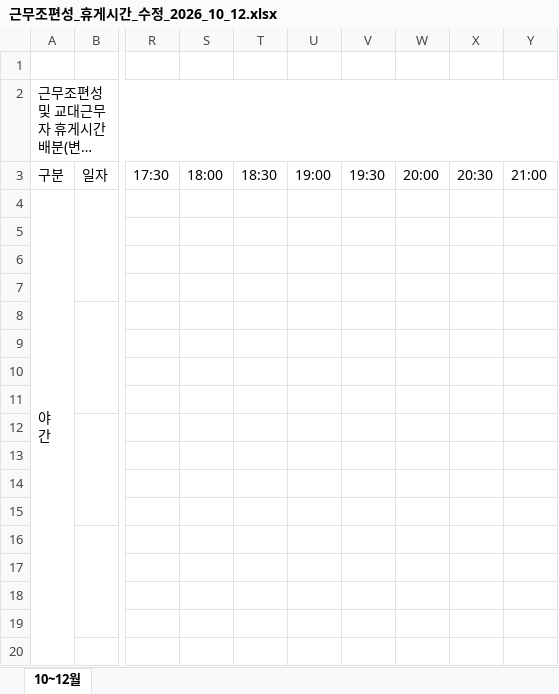
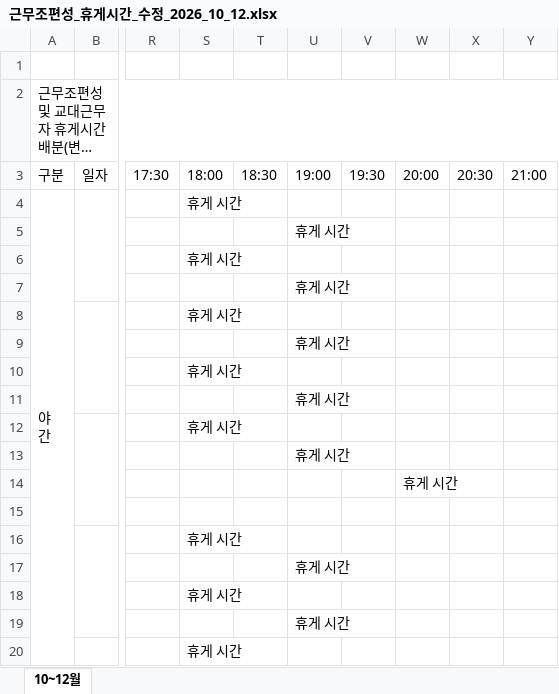
Before and after one commit to teahyunkim70-bot/my-project, an Excel workbook: 근무조편성_휴게시간_수정_2026_10_12.xlsx, sheet 10~12월, drawn as a sheet; only a part is shown, gaps mark what is left out; long unchanged cells end in …; values as stored, in another font and other column widths than the file's, no cell formats; the diff covers the shown part only; the diff names each change by its address in the sheet, - before the commit and + after, or states it on an @@ line.

```diff
--- a/근무조편성_휴게시간_수정_2026_10_12.xlsx (sheet 10~12월)
+++ b/근무조편성_휴게시간_수정_2026_10_12.xlsx (sheet 10~12월)
-S4: (empty)
+S4: 휴게 시간
+S4:T4 merged
-U5: (empty)
+U5: 휴게 시간
+U5:V5 merged
-S6: (empty)
+S6: 휴게 시간
+S6:T6 merged
-U7: (empty)
+U7: 휴게 시간
+U7:V7 merged
-S8: (empty)
+S8: 휴게 시간
+S8:T8 merged
-U9: (empty)
+U9: 휴게 시간
+U9:V9 merged
-S10: (empty)
+S10: 휴게 시간
+S10:T10 merged
-U11: (empty)
+U11: 휴게 시간
+U11:V11 merged
-S12: (empty)
+S12: 휴게 시간
+S12:T12 merged
-U13: (empty)
+U13: 휴게 시간
+U13:V13 merged
-W14: (empty)
+W14: 휴게 시간
+W14:X14 merged
-S16: (empty)
+S16: 휴게 시간
+S16:T16 merged
-U17: (empty)
+U17: 휴게 시간
+U17:V17 merged
-S18: (empty)
+S18: 휴게 시간
+S18:T18 merged
-U19: (empty)
+U19: 휴게 시간
+U19:V19 merged
-S20: (empty)
+S20: 휴게 시간
+S20:T20 merged
```
Also changed, not shown: 6 edited cells and merged cells elsewhere in this sheet, cell formats.
